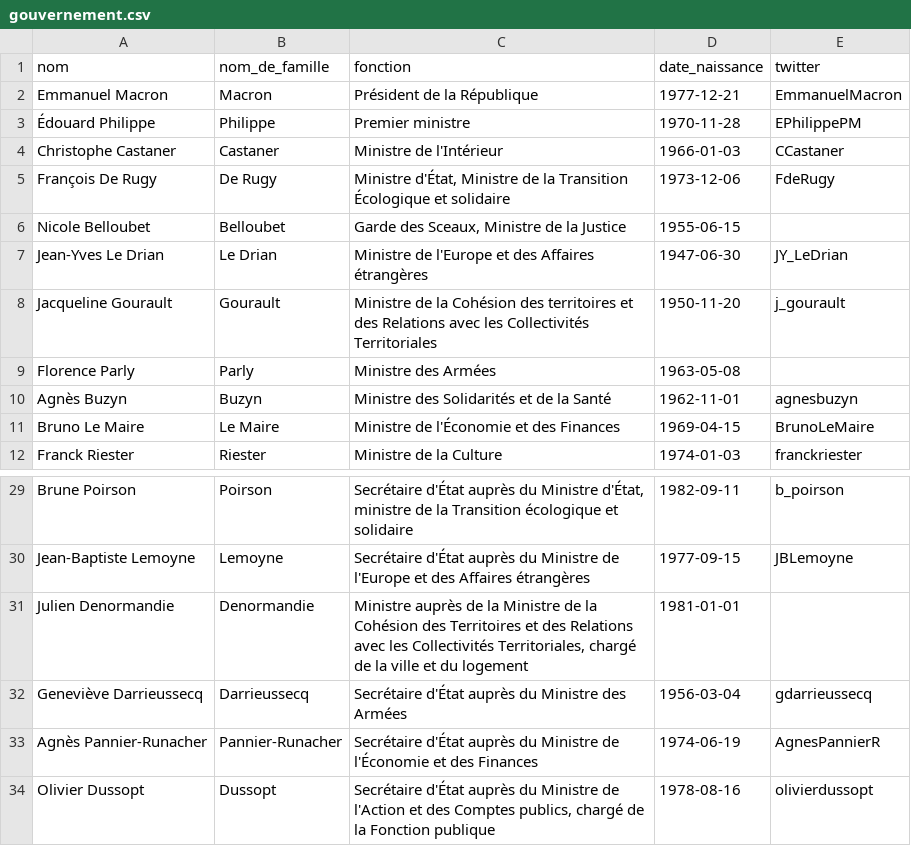
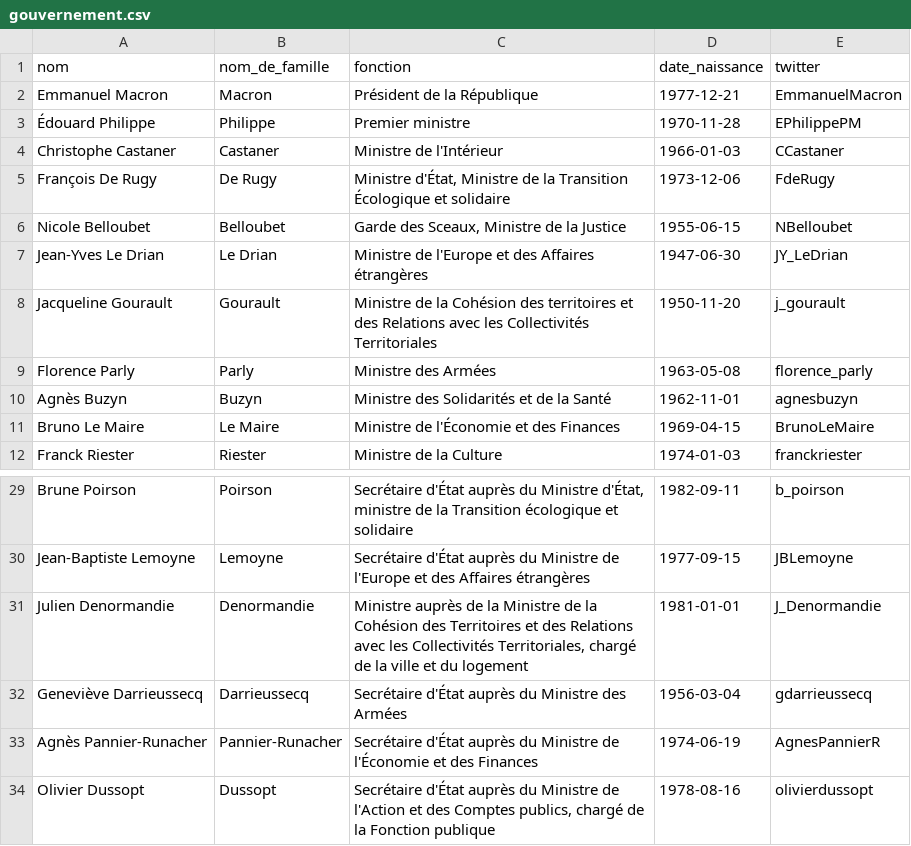
Before and after one commit to regardscitoyens/direct-parlement, a CSV file: resources/gouvernement.csv, drawn as a sheet; only a part is shown, gaps mark what is left out.

Commit message:
add missing twitter accounts ministres

```diff
--- a/resources/gouvernement.csv
+++ b/resources/gouvernement.csv
@@ -5,6 +5,6 @@ Christophe Castaner,Castaner,Ministre de l'Intérieur,1966-01-03,CCastaner
 François De Rugy,De Rugy,"Ministre d'État, Ministre de la Transition Écologique et solidaire",1973-12-06,FdeRugy
-Nicole Belloubet,Belloubet,"Garde des Sceaux, Ministre de la Justice",1955-06-15,
+Nicole Belloubet,Belloubet,"Garde des Sceaux, Ministre de la Justice",1955-06-15,NBelloubet
 Jean-Yves Le Drian,Le Drian,Ministre de l'Europe et des Affaires étrangères,1947-06-30,JY_LeDrian
 Jacqueline Gourault,Gourault,Ministre de la Cohésion des territoires et des Relations avec les Collectivités Territoriales,1950-11-20,j_gourault
-Florence Parly,Parly,Ministre des Armées,1963-05-08,
+Florence Parly,Parly,Ministre des Armées,1963-05-08,florence_parly
 Agnès Buzyn,Buzyn,Ministre des Solidarités et de la Santé,1962-11-01,agnesbuzyn
@@ -30,3 +30,3 @@ Brune Poirson,Poirson,"Secrétaire d'État auprès du Ministre d'État, ministre
 Jean-Baptiste Lemoyne,Lemoyne,Secrétaire d'État auprès du Ministre de l'Europe et des Affaires étrangères,1977-09-15,JBLemoyne
-Julien Denormandie,Denormandie,"Ministre auprès de la Ministre de la Cohésion des Territoires et des Relations avec les Collectivités Territoriales, chargé de la ville et du logement",1981-01-01,
+Julien Denormandie,Denormandie,"Ministre auprès de la Ministre de la Cohésion des Territoires et des Relations avec les Collectivités Territoriales, chargé de la ville et du logement",1981-01-01,J_Denormandie
 Geneviève Darrieussecq,Darrieussecq,Secrétaire d'État auprès du Ministre des Armées,1956-03-04,gdarrieussecq
```
